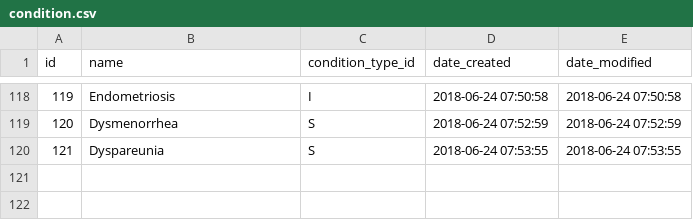
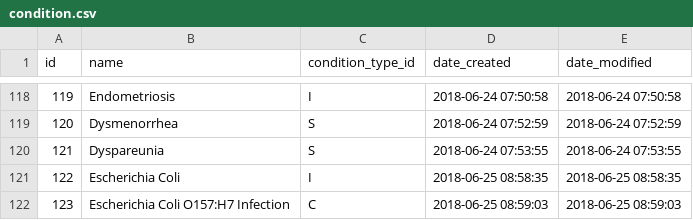
Before and after one commit to gafmgafm/med, a CSV file: data/condition.csv, drawn as a sheet; only a part is shown, gaps mark what is left out.

```diff
--- a/data/condition.csv
+++ b/data/condition.csv
@@ -120 +120,3 @@ id	name	condition_type_id	date_created	date_modified
 121	Dyspareunia	S	2018-06-24 07:53:55	2018-06-24 07:53:55
+122	Escherichia Coli	I	2018-06-25 08:58:35	2018-06-25 08:58:35
+123	Escherichia Coli O157:H7 Infection	C	2018-06-25 08:59:03	2018-06-25 08:59:03
```
Also changed, not shown: data/condition_relation.csv.
